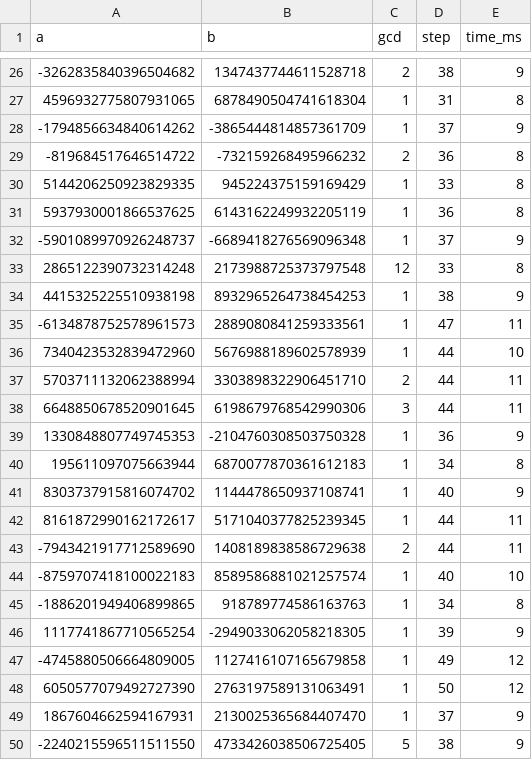
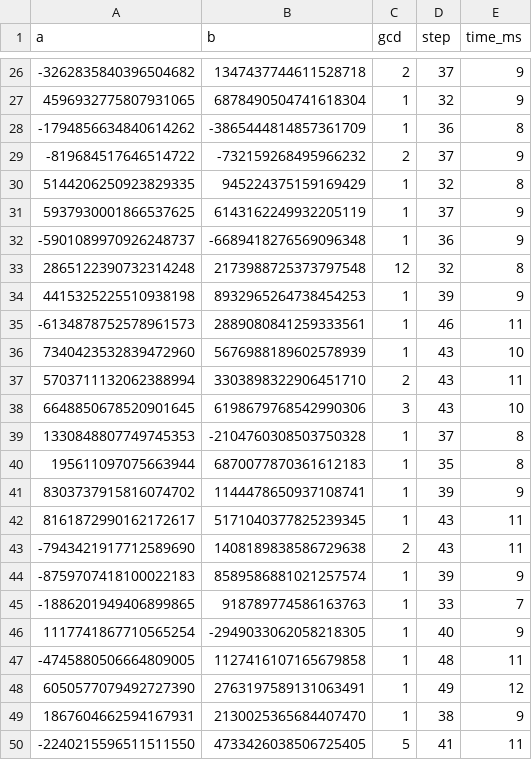
Before and after one commit to chidokun/euclidean-algorithm, a CSV file: data/result.csv, drawn as a sheet; only a part is shown, gaps mark what is left out; the diff covers the shown part only.

```diff
--- a/data/result.csv
+++ b/data/result.csv
@@ -26,25 +26,25 @@ a,b,gcd,step,time_ms
--3262835840396504682,1347437744611528718,2,38,9
-4596932775807931065,6878490504741618304,1,31,8
--1794856634840614262,-3865444814857361709,1,37,9
--819684517646514722,-732159268495966232,2,36,8
-5144206250923829335,945224375159169429,1,33,8
-5937930001866537625,6143162249932205119,1,36,8
--5901089970926248737,-6689418276569096348,1,37,9
-2865122390732314248,2173988725373797548,12,33,8
-4415325225510938198,8932965264738454253,1,38,9
--6134878752578961573,2889080841259333561,1,47,11
-7340423532839472960,5676988189602578939,1,44,10
-5703711132062388994,3303898322906451710,2,44,11
-6648850678520901645,6198679768542990306,3,44,11
-1330848807749745353,-2104760308503750328,1,36,9
-195611097075663944,6870077870361612183,1,34,8
-8303737915816074702,1144478650937108741,1,40,9
-8161872990162172617,5171040377825239345,1,44,11
--7943421917712589690,1408189838586729638,2,44,11
--8759707418100022183,8589586881021257574,1,40,10
--1886201949406899865,918789774586163763,1,34,8
-1117741867710565254,-2949033062058218305,1,39,9
--4745880506664809005,1127416107165679858,1,49,12
-6050577079492727390,2763197589131063491,1,50,12
-1867604662594167931,2130025365684407470,1,37,9
--2240215596511511550,4733426038506725405,5,38,9
+-3262835840396504682,1347437744611528718,2,37,9
+4596932775807931065,6878490504741618304,1,32,9
+-1794856634840614262,-3865444814857361709,1,36,8
+-819684517646514722,-732159268495966232,2,37,9
+5144206250923829335,945224375159169429,1,32,8
+5937930001866537625,6143162249932205119,1,37,9
+-5901089970926248737,-6689418276569096348,1,36,9
+2865122390732314248,2173988725373797548,12,32,8
+4415325225510938198,8932965264738454253,1,39,9
+-6134878752578961573,2889080841259333561,1,46,11
+7340423532839472960,5676988189602578939,1,43,10
+5703711132062388994,3303898322906451710,2,43,11
+6648850678520901645,6198679768542990306,3,43,10
+1330848807749745353,-2104760308503750328,1,37,8
+195611097075663944,6870077870361612183,1,35,8
+8303737915816074702,1144478650937108741,1,39,9
+8161872990162172617,5171040377825239345,1,43,11
+-7943421917712589690,1408189838586729638,2,43,11
+-8759707418100022183,8589586881021257574,1,39,9
+-1886201949406899865,918789774586163763,1,33,7
+1117741867710565254,-2949033062058218305,1,40,9
+-4745880506664809005,1127416107165679858,1,48,11
+6050577079492727390,2763197589131063491,1,49,12
+1867604662594167931,2130025365684407470,1,38,9
+-2240215596511511550,4733426038506725405,5,41,11
```
Also changed, not shown: 101 edited cells elsewhere in this file, data/bezout_result.csv, 2 other files.
